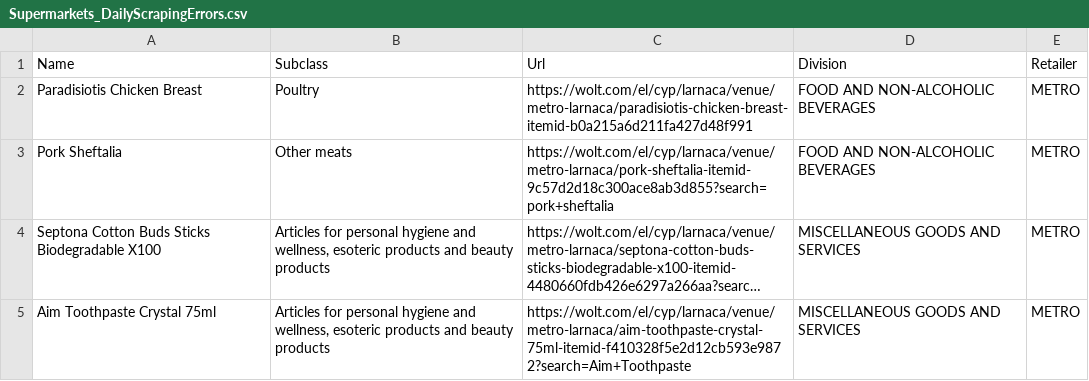
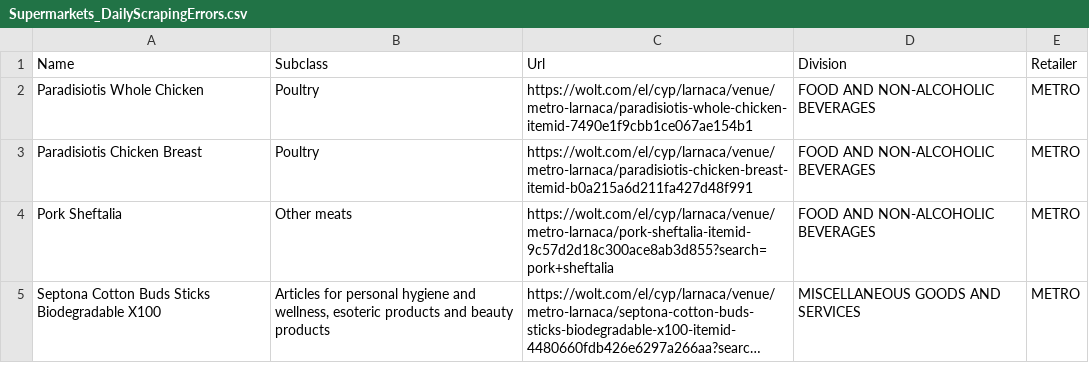
Before and after one commit to maria-papz/BillionPricesCyprusScrape, a CSV file: e-kalathi-cy/Supermarkets_DailyScrapingErrors.csv, drawn as a sheet; long unchanged cells end in …; removed rows and columns are numbered as before the commit, all else as after; the diff names each change by its address in the sheet, - before the commit and + after, or states it on an @@ line.

```diff
--- a/e-kalathi-cy/Supermarkets_DailyScrapingErrors.csv
+++ b/e-kalathi-cy/Supermarkets_DailyScrapingErrors.csv
+row 2: Paradisiotis Whole Chicken | Poultry | https://wolt.com/el/cyp/larnaca/venue/metro-larnaca/paradisiotis-whole-chicken-itemid-7490e1f9cbb1ce067ae154b1 | FOOD AND NON-ALCOHOLIC BEVERAGES | METRO
-row 5: Aim Toothpaste Crystal 75ml | Articles for personal hygiene and wellness, esoteric products and beauty products | https://wolt.com/el/cyp/larnaca/venue/metro-larnaca/aim-toothpaste-crystal-75ml-itemid-f410328f5e2d12cb593e9872?search=Aim+Toothpaste | MISCELLANEOUS GOODS AND SERVICES | METRO
```
Also changed, not shown: 1 other file.
